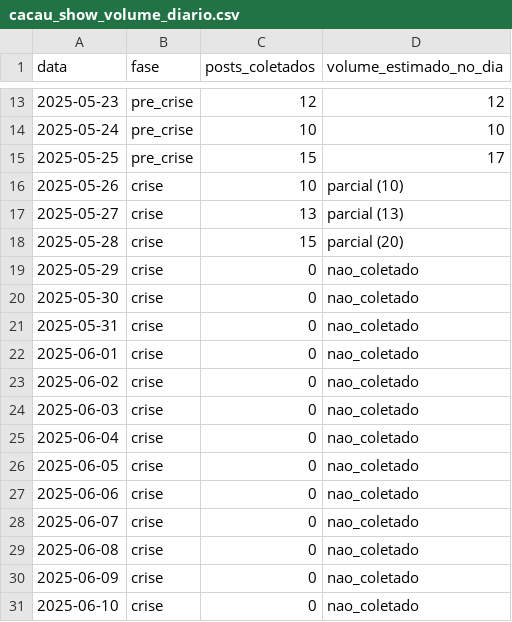
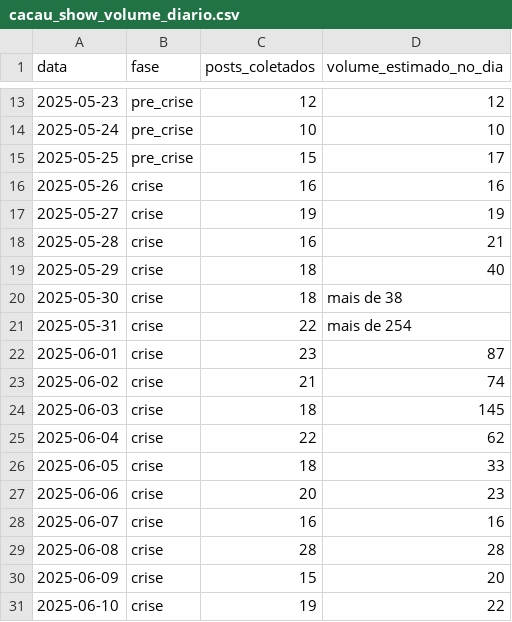
Before and after one commit to sarah-volpe/gestao-crise-rp, a CSV file: dados/cacau_show/cacau_show_volume_diario.csv, drawn as a sheet; only a part is shown, gaps mark what is left out; the diff covers the shown part only.

```diff
--- a/dados/cacau_show/cacau_show_volume_diario.csv
+++ b/dados/cacau_show/cacau_show_volume_diario.csv
@@ -15,17 +15,17 @@
 2025-05-25;pre_crise;15;17
-2025-05-26;crise;10;parcial (10)
-2025-05-27;crise;13;parcial (13)
-2025-05-28;crise;15;parcial (20)
-2025-05-29;crise;0;nao_coletado
-2025-05-30;crise;0;nao_coletado
-2025-05-31;crise;0;nao_coletado
-2025-06-01;crise;0;nao_coletado
-2025-06-02;crise;0;nao_coletado
-2025-06-03;crise;0;nao_coletado
-2025-06-04;crise;0;nao_coletado
-2025-06-05;crise;0;nao_coletado
-2025-06-06;crise;0;nao_coletado
-2025-06-07;crise;0;nao_coletado
-2025-06-08;crise;0;nao_coletado
-2025-06-09;crise;0;nao_coletado
-2025-06-10;crise;0;nao_coletado
+2025-05-26;crise;16;16
+2025-05-27;crise;19;19
+2025-05-28;crise;16;21
+2025-05-29;crise;18;40
+2025-05-30;crise;18;mais de 38
+2025-05-31;crise;22;mais de 254
+2025-06-01;crise;23;87
+2025-06-02;crise;21;74
+2025-06-03;crise;18;145
+2025-06-04;crise;22;62
+2025-06-05;crise;18;33
+2025-06-06;crise;20;23
+2025-06-07;crise;16;16
+2025-06-08;crise;28;28
+2025-06-09;crise;15;20
+2025-06-10;crise;19;22
```
Also changed, not shown: 32 edited cells elsewhere in this file, dados/cacau_show/cacau_show_volume_detalhado.csv, dados/colgate/colgate_volume_detalhado.csv, 13 other files.
